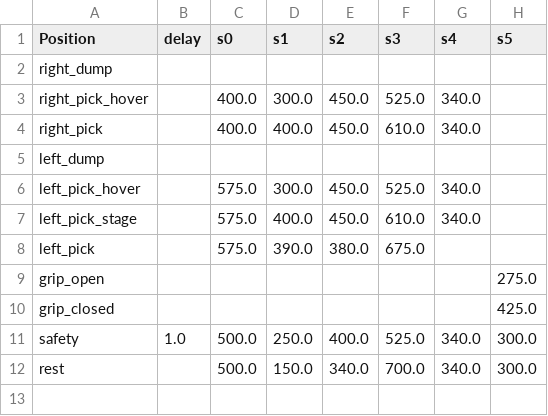
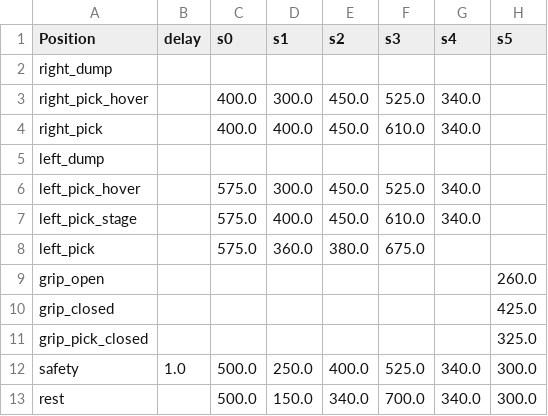
Before and after one commit to mechiris/RobotControl, a CSV file: robotcontrol/Teachpoints.csv, drawn as a sheet.

Commit message:
Teachpoints update

```diff
--- a/robotcontrol/Teachpoints.csv
+++ b/robotcontrol/Teachpoints.csv
@@ -7,5 +7,6 @@ left_pick_hover,,575.0,300.0,450.0,525.0,340.0,
 left_pick_stage,,575.0,400.0,450.0,610.0,340.0,
-left_pick,,575.0,390.0,380.0,675.0,,
-grip_open,,,,,,,275.0
+left_pick,,575.0,360.0,380.0,675.0,,
+grip_open,,,,,,,260.0
 grip_closed,,,,,,,425.0
+grip_pick_closed,,,,,,,325.0
 safety,1.0,500.0,250.0,400.0,525.0,340.0,300.0
```
